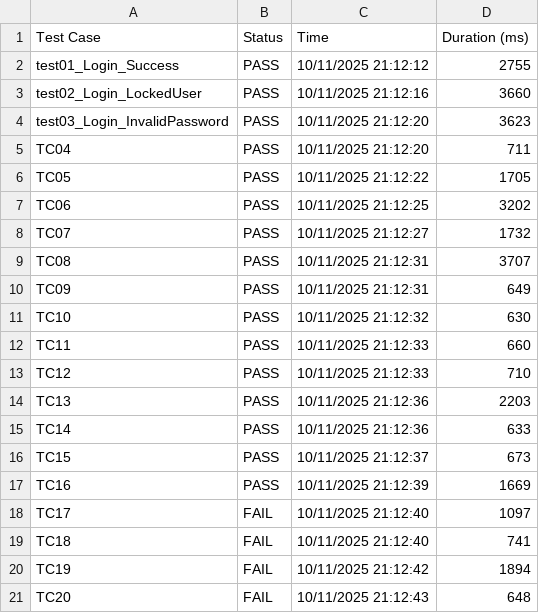
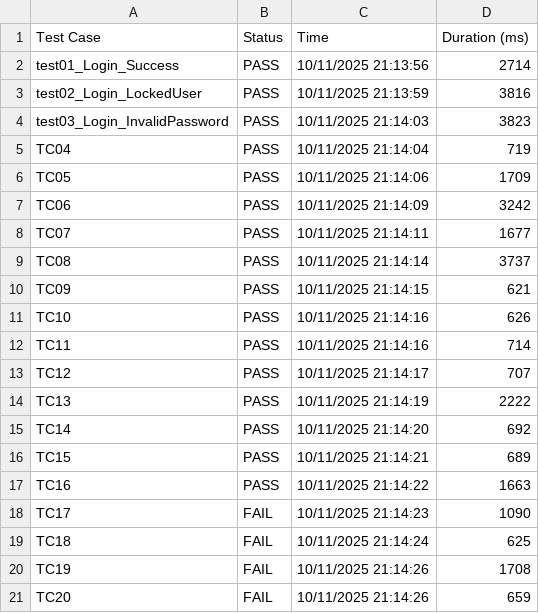
Before and after one commit to YaoMing-dev/CuoiKy_CoThanh, a CSV file: test-results.csv, drawn as a sheet.

```diff
--- a/test-results.csv
+++ b/test-results.csv
@@ -1,21 +1,21 @@
 Test Case,Status,Time,Duration (ms)
-test01_Login_Success,PASS,10/11/2025 21:12:12,2755
-test02_Login_LockedUser,PASS,10/11/2025 21:12:16,3660
-test03_Login_InvalidPassword,PASS,10/11/2025 21:12:20,3623
-TC04,PASS,10/11/2025 21:12:20,711
-TC05,PASS,10/11/2025 21:12:22,1705
-TC06,PASS,10/11/2025 21:12:25,3202
-TC07,PASS,10/11/2025 21:12:27,1732
-TC08,PASS,10/11/2025 21:12:31,3707
-TC09,PASS,10/11/2025 21:12:31,649
-TC10,PASS,10/11/2025 21:12:32,630
-TC11,PASS,10/11/2025 21:12:33,660
-TC12,PASS,10/11/2025 21:12:33,710
-TC13,PASS,10/11/2025 21:12:36,2203
-TC14,PASS,10/11/2025 21:12:36,633
-TC15,PASS,10/11/2025 21:12:37,673
-TC16,PASS,10/11/2025 21:12:39,1669
-TC17,FAIL,10/11/2025 21:12:40,1097
-TC18,FAIL,10/11/2025 21:12:40,741
-TC19,FAIL,10/11/2025 21:12:42,1894
-TC20,FAIL,10/11/2025 21:12:43,648
+test01_Login_Success,PASS,10/11/2025 21:13:56,2714
+test02_Login_LockedUser,PASS,10/11/2025 21:13:59,3816
+test03_Login_InvalidPassword,PASS,10/11/2025 21:14:03,3823
+TC04,PASS,10/11/2025 21:14:04,719
+TC05,PASS,10/11/2025 21:14:06,1709
+TC06,PASS,10/11/2025 21:14:09,3242
+TC07,PASS,10/11/2025 21:14:11,1677
+TC08,PASS,10/11/2025 21:14:14,3737
+TC09,PASS,10/11/2025 21:14:15,621
+TC10,PASS,10/11/2025 21:14:16,626
+TC11,PASS,10/11/2025 21:14:16,714
+TC12,PASS,10/11/2025 21:14:17,707
+TC13,PASS,10/11/2025 21:14:19,2222
+TC14,PASS,10/11/2025 21:14:20,692
+TC15,PASS,10/11/2025 21:14:21,689
+TC16,PASS,10/11/2025 21:14:22,1663
+TC17,FAIL,10/11/2025 21:14:23,1090
+TC18,FAIL,10/11/2025 21:14:24,625
+TC19,FAIL,10/11/2025 21:14:26,1708
+TC20,FAIL,10/11/2025 21:14:26,659
```
Also changed, not shown: 13 other files.
